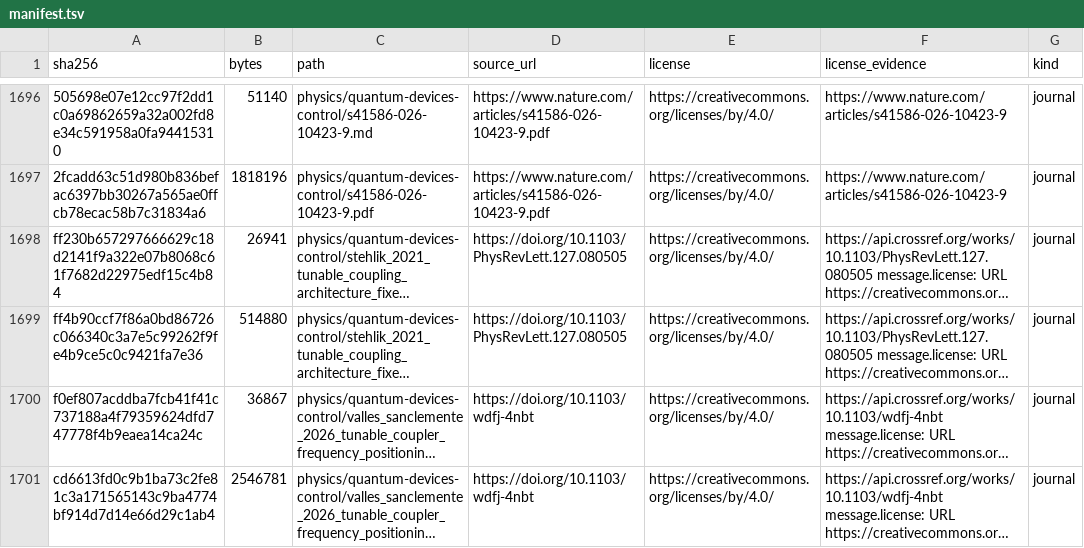
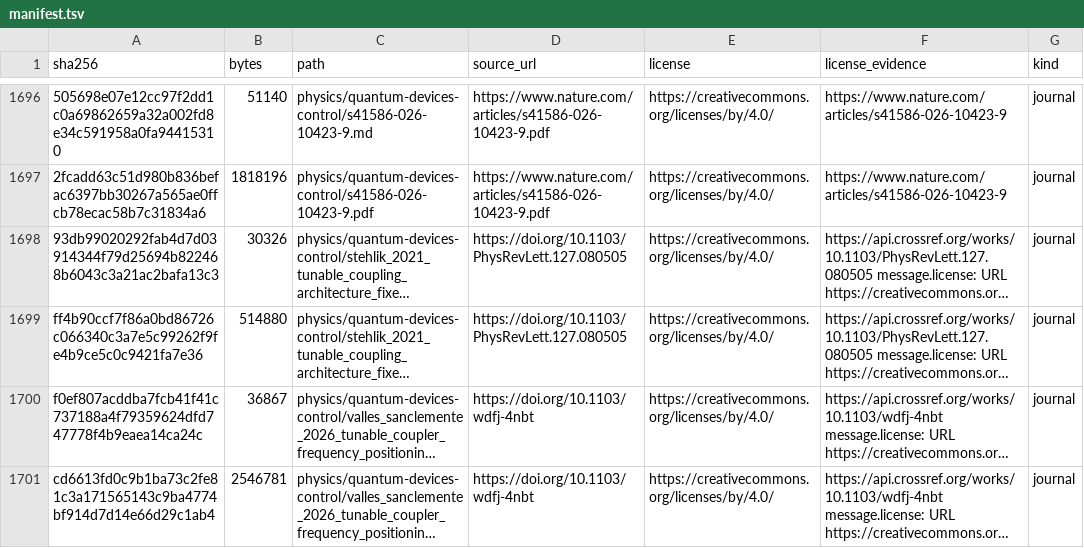
Before and after one commit to Oichkatzelesfrettschen/gororoba-documents-public, a TSV file: manifest.tsv, drawn as a sheet; only a part is shown, gaps mark what is left out; long unchanged cells end in …; the diff names each change by its address in the sheet, - before the commit and + after, or states it on an @@ line.

```diff
--- a/manifest.tsv
+++ b/manifest.tsv
-A1698 (sha256): ff230b657297666629c18d2141f9a322e07b8068c61f7682d22975edf15c4b84
+A1698 (sha256): 93db99020292fab4d7d03914344f79d25694b822468b6043c3a21ac2bafa13c3
-B1698 (bytes): 26941
+B1698 (bytes): 30326
```
Also changed, not shown: 1 other file.
